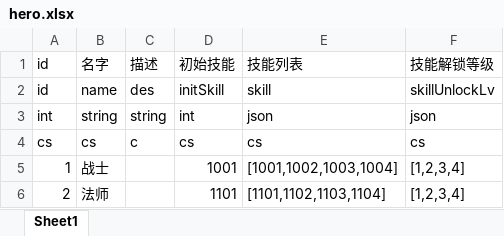
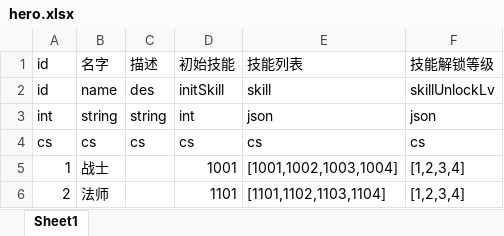
Before and after one commit to ahuangege/lordofmydog, an Excel workbook: mmo_excel/xlsx/hero.xlsx, sheet Sheet1, drawn as a sheet; values as stored, in another font and other column widths than the file's, no borders; the diff names each change by its address in the sheet, - before the commit and + after, or states it on an @@ line.

```diff
--- a/mmo_excel/xlsx/hero.xlsx (sheet Sheet1)
+++ b/mmo_excel/xlsx/hero.xlsx (sheet Sheet1)
-C4: c
+C4: cs
```
Also changed, not shown: mmo_excel/xlsx/heroLv.xlsx, mmo_excel/xlsx/item.xlsx, 32 other files.
